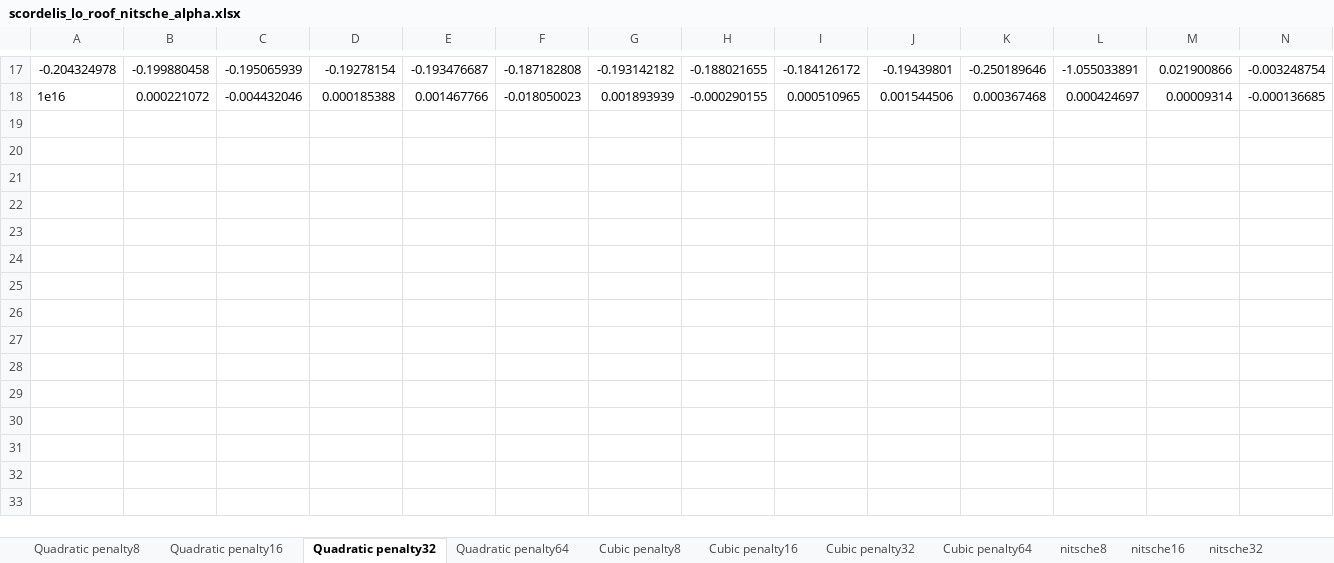
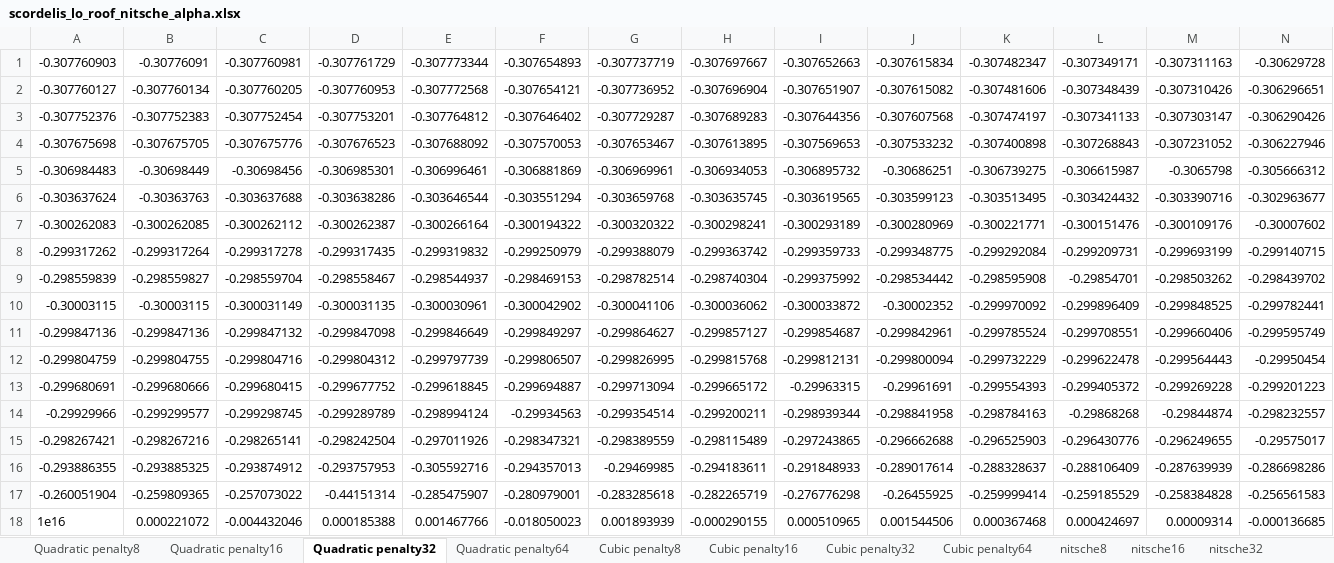
Before and after one commit to xuytxuyt/shell, an Excel workbook: xlsx/scordelis_lo_roof_nitsche_alpha.xlsx, sheet Quadratic penalty32, drawn as a sheet; only a part is shown, gaps mark what is left out; values as stored, in another font and other column widths than the file's, no borders; charts and pictures not drawn; removed rows and columns are numbered as before the commit, all else as after; rows hold the shown columns only; the diff covers the shown part only; the diff names each change by its address in the sheet, - before the commit and + after, or states it on an @@ line.

```diff
--- a/xlsx/scordelis_lo_roof_nitsche_alpha.xlsx (sheet Quadratic penalty32)
+++ b/xlsx/scordelis_lo_roof_nitsche_alpha.xlsx (sheet Quadratic penalty32)
-row 17: -0.204324978 | -0.199880458 | -0.195065939 | -0.19278154 | -0.193476687 | -0.187182808 | -0.193142182 | -0.188021655 | -0.184126172 | -0.19439801 | -0.250189646 | -1.055033891 | 0.021900866 | -0.003248754
+row 1: -0.307760903 | -0.30776091 | -0.307760981 | -0.307761729 | -0.307773344 | -0.307654893 | -0.307737719 | -0.307697667 | -0.307652663 | -0.307615834 | -0.307482347 | -0.307349171 | -0.307311163 | -0.30629728
+row 2: -0.307760127 | -0.307760134 | -0.307760205 | -0.307760953 | -0.307772568 | -0.307654121 | -0.307736952 | -0.307696904 | -0.307651907 | -0.307615082 | -0.307481606 | -0.307348439 | -0.307310426 | -0.306296651
+row 3: -0.307752376 | -0.307752383 | -0.307752454 | -0.307753201 | -0.307764812 | -0.307646402 | -0.307729287 | -0.307689283 | -0.307644356 | -0.307607568 | -0.307474197 | -0.307341133 | -0.307303147 | -0.306290426
+row 4: -0.307675698 | -0.307675705 | -0.307675776 | -0.307676523 | -0.307688092 | -0.307570053 | -0.307653467 | -0.307613895 | -0.307569653 | -0.307533232 | -0.307400898 | -0.307268843 | -0.307231052 | -0.306227946
+row 5: -0.306984483 | -0.30698449 | -0.30698456 | -0.306985301 | -0.306996461 | -0.306881869 | -0.306969961 | -0.306934053 | -0.306895732 | -0.30686251 | -0.306739275 | -0.306615987 | -0.3065798 | -0.305666312
+row 6: -0.303637624 | -0.30363763 | -0.303637688 | -0.303638286 | -0.303646544 | -0.303551294 | -0.303659768 | -0.303635745 | -0.303619565 | -0.303599123 | -0.303513495 | -0.303424432 | -0.303390716 | -0.302963677
+row 7: -0.300262083 | -0.300262085 | -0.300262112 | -0.300262387 | -0.300266164 | -0.300194322 | -0.300320322 | -0.300298241 | -0.300293189 | -0.300280969 | -0.300221771 | -0.300151476 | -0.300109176 | -0.30007602
+row 8: -0.299317262 | -0.299317264 | -0.299317278 | -0.299317435 | -0.299319832 | -0.299250979 | -0.299388079 | -0.299363742 | -0.299359733 | -0.299348775 | -0.299292084 | -0.299209731 | -0.299693199 | -0.299140715
+row 9: -0.298559839 | -0.298559827 | -0.298559704 | -0.298558467 | -0.298544937 | -0.298469153 | -0.298782514 | -0.298740304 | -0.299375992 | -0.298534442 | -0.298595908 | -0.29854701 | -0.298503262 | -0.298439702
+row 10: -0.30003115 | -0.30003115 | -0.300031149 | -0.300031135 | -0.300030961 | -0.300042902 | -0.300041106 | -0.300036062 | -0.300033872 | -0.30002352 | -0.299970092 | -0.299896409 | -0.299848525 | -0.299782441
+row 11: -0.299847136 | -0.299847136 | -0.299847132 | -0.299847098 | -0.299846649 | -0.299849297 | -0.299864627 | -0.299857127 | -0.299854687 | -0.299842961 | -0.299785524 | -0.299708551 | -0.299660406 | -0.299595749
+row 12: -0.299804759 | -0.299804755 | -0.299804716 | -0.299804312 | -0.299797739 | -0.299806507 | -0.299826995 | -0.299815768 | -0.299812131 | -0.299800094 | -0.299732229 | -0.299622478 | -0.299564443 | -0.29950454
+row 13: -0.299680691 | -0.299680666 | -0.299680415 | -0.299677752 | -0.299618845 | -0.299694887 | -0.299713094 | -0.299665172 | -0.29963315 | -0.29961691 | -0.299554393 | -0.299405372 | -0.299269228 | -0.299201223
+row 14: -0.29929966 | -0.299299577 | -0.299298745 | -0.299289789 | -0.298994124 | -0.29934563 | -0.299354514 | -0.299200211 | -0.298939344 | -0.298841958 | -0.298784163 | -0.29868268 | -0.29844874 | -0.298232557
+row 15: -0.298267421 | -0.298267216 | -0.298265141 | -0.298242504 | -0.297011926 | -0.298347321 | -0.298389559 | -0.298115489 | -0.297243865 | -0.296662688 | -0.296525903 | -0.296430776 | -0.296249655 | -0.29575017
+row 16: -0.293886355 | -0.293885325 | -0.293874912 | -0.293757953 | -0.305592716 | -0.294357013 | -0.29469985 | -0.294183611 | -0.291848933 | -0.289017614 | -0.288328637 | -0.288106409 | -0.287639939 | -0.286698286
+row 17: -0.260051904 | -0.259809365 | -0.257073022 | -0.44151314 | -0.285475907 | -0.280979001 | -0.283285618 | -0.282265719 | -0.276776298 | -0.26455925 | -0.259999414 | -0.259185529 | -0.258384828 | -0.256561583
```
Also changed, not shown: 16 removed rows elsewhere in this sheet, sheet Quadratic penalty64, sheet Quadratic penalty16, sheet Cubic penalty8, sheet Cubic penalty16, sheet Quadratic penalty8, xlsx/scordelis_lo_roof_penalty_alpha.xlsx, 56 other files.
